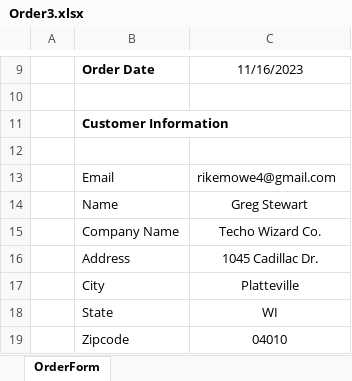
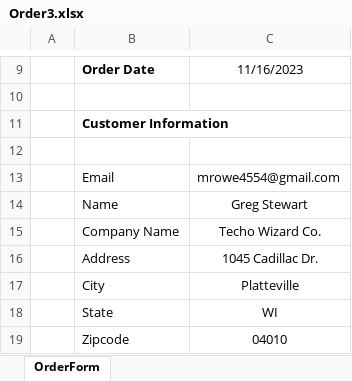
Before and after one commit to mrowe1/rpa-wip-project, an Excel workbook: Order3.xlsx, sheet OrderForm, drawn as a sheet; only a part is shown, gaps mark what is left out; values as stored, in another font and other column widths than the file's, no borders; charts and pictures not drawn; the diff names each change by its address in the sheet, - before the commit and + after, or states it on an @@ line.

```diff
--- a/Order3.xlsx (sheet OrderForm)
+++ b/Order3.xlsx (sheet OrderForm)
-C13: rikemowe4@gmail.com
+C13: mrowe4554@gmail.com
```
Also changed, not shown: Order1.xlsx, Order2.xlsx, 6 other files.
